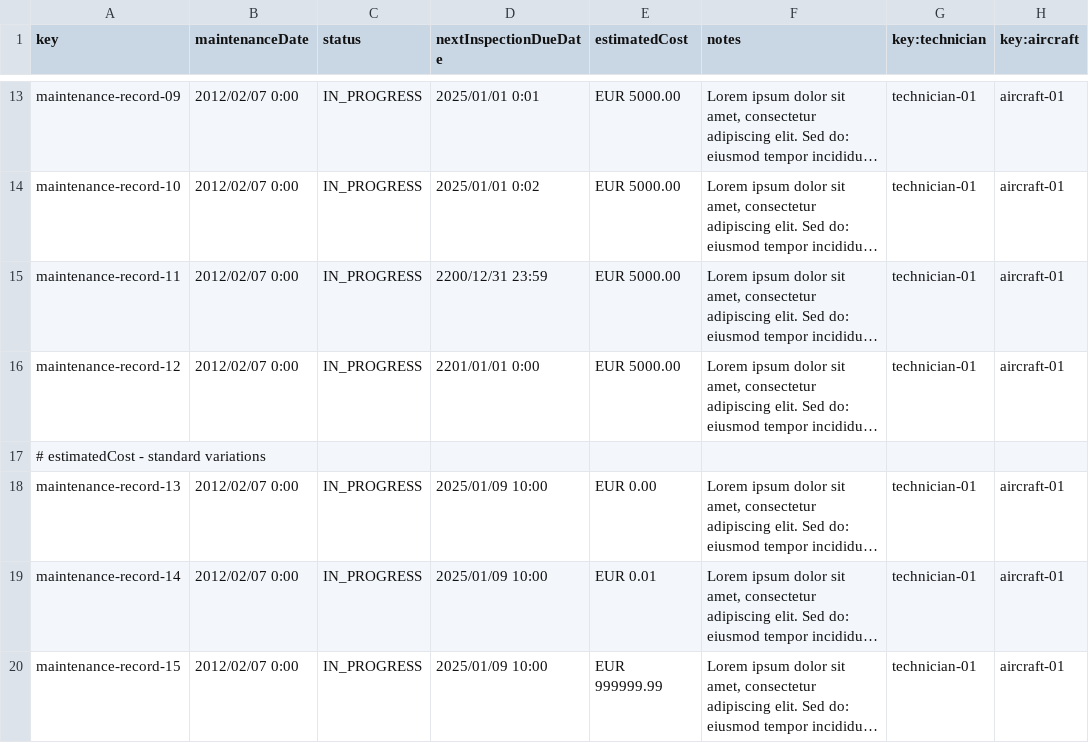
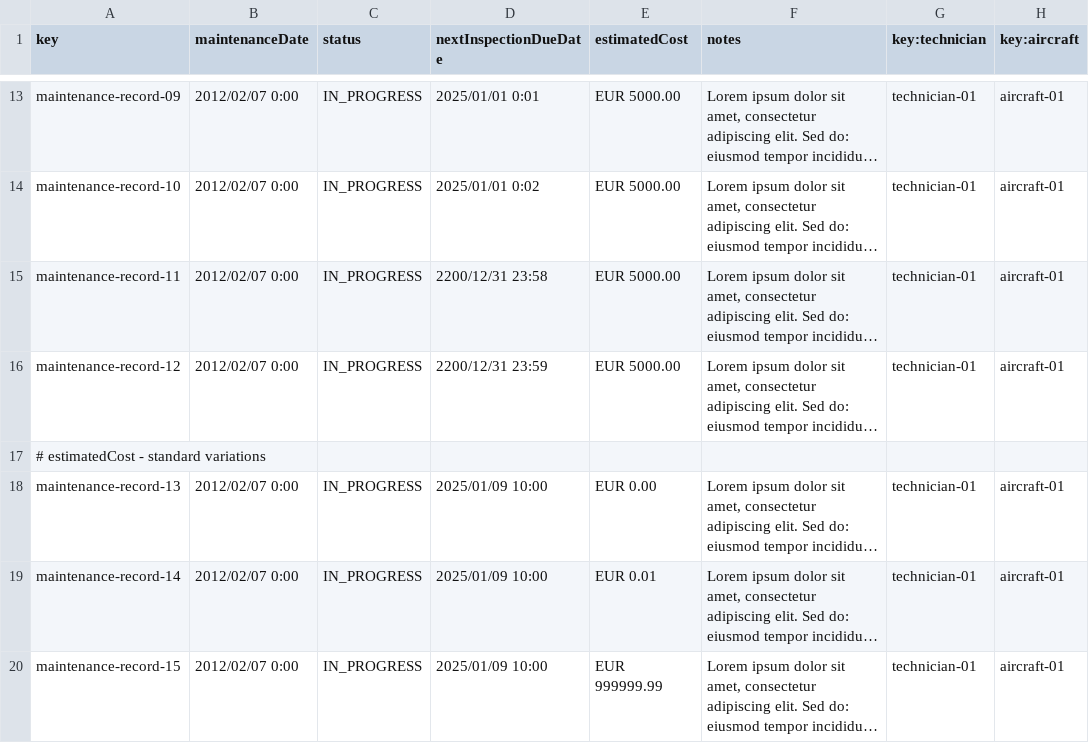
Before and after one commit to DP2-C1-037/Acme-ANS-D04, a CSV file: src/main/resources/WEB-INF/data/sample/maintenance-record.csv, drawn as a sheet; only a part is shown, gaps mark what is left out; long unchanged cells end in …; the diff names each change by its address in the sheet, - before the commit and + after, or states it on an @@ line.

Commit message:
Corrected max maintanceDate for sample data

```diff
--- a/src/main/resources/WEB-INF/data/sample/maintenance-record.csv
+++ b/src/main/resources/WEB-INF/data/sample/maintenance-record.csv
-D15 (nextInspectionDueDate): 2200/12/31 23:59
+D15 (nextInspectionDueDate): 2200/12/31 23:58
-D16 (nextInspectionDueDate): 2201/01/01 0:00
+D16 (nextInspectionDueDate): 2200/12/31 23:59
```
